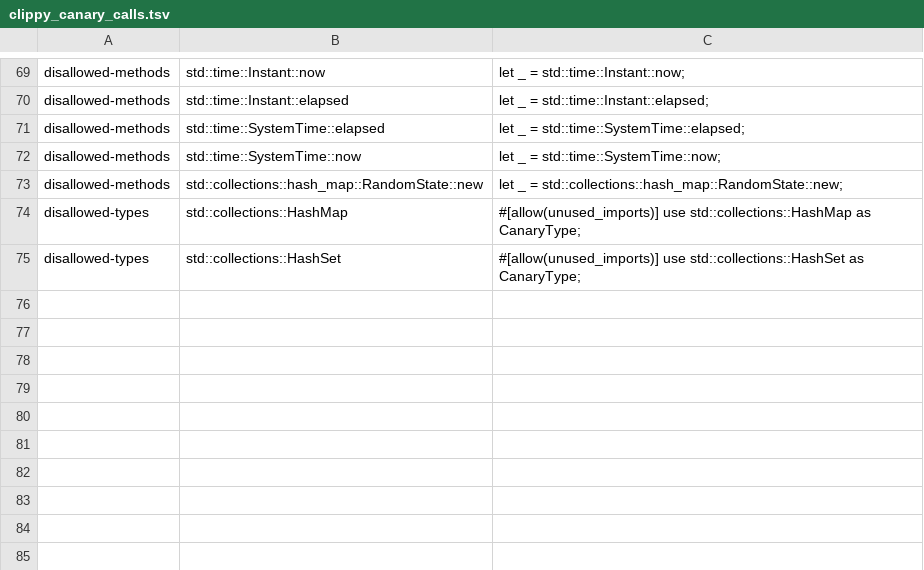
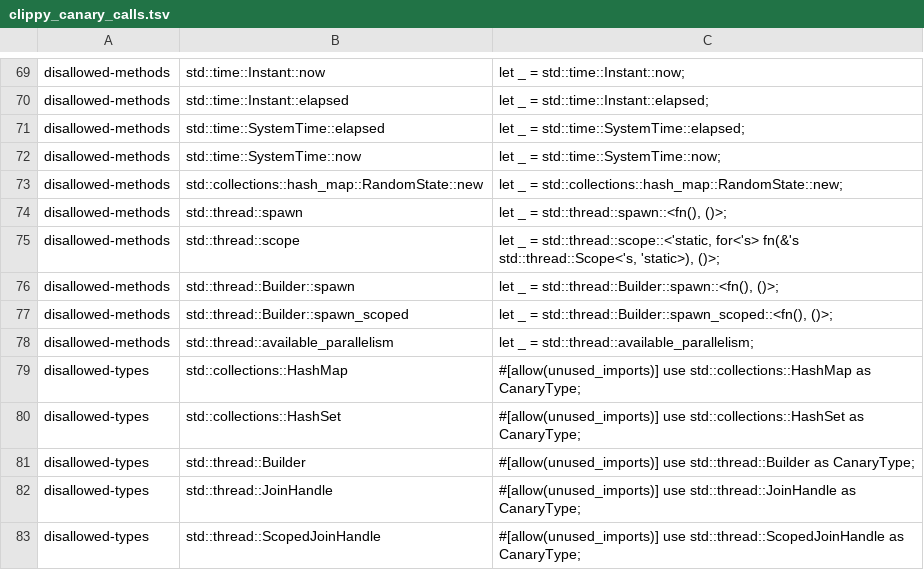
Before and after one commit to ext-sakamoro/ALICE-Kinematics, a TSV file: scripts/clippy_canary_calls.tsv, drawn as a sheet; only a part is shown, gaps mark what is left out.

Commit message:
ci: G13 の thread と並列依存を検査で止める、NaN 走査が型の別名を読む
- clippy.toml に std::thread::spawn / scope / Builder::spawn / spawn_scoped / available_parallelism (method) と std::thread::Builder / JoinHandle / ScopedJoinHandle (型) を禁止として足し、canary の表を再生成 (74 行)
- scripts/order_guard.py (ALICE-Analytics / ALICE-Edge と byte 一致) で src/ の順序不定の collection、thread / rayon / crossbeam の使用、それらを与える通常の依存を検査 許可は空 (scripts/order_allowlist.toml) source の読み取りに使う scripts/entropy_guard.py (wall clock / OS 乱数の第 2 層、許可は空) と各試験を足した
- scripts/nan_boundary_scan.py は module 直下の type 別名 (pub type Angle = f32) を浮動小数の型として読む impl / trait 内の関連型は別名にしない
- conformance の G13 を書き直し、canary の件数と ci.yml の行番号を現在の値にした

```diff
--- a/scripts/clippy_canary_calls.tsv
+++ b/scripts/clippy_canary_calls.tsv
@@ -73,3 +73,11 @@ disallowed-methods	std::time::SystemTime::now	let _ = std::time::SystemTime::now
 disallowed-methods	std::collections::hash_map::RandomState::new	let _ = std::collections::hash_map::RandomState::new;
+disallowed-methods	std::thread::spawn	let _ = std::thread::spawn::<fn(), ()>;
+disallowed-methods	std::thread::scope	let _ = std::thread::scope::<'static, for<'s> fn(&'s std::thread::Scope<'s, 'static>), ()>;
+disallowed-methods	std::thread::Builder::spawn	let _ = std::thread::Builder::spawn::<fn(), ()>;
+disallowed-methods	std::thread::Builder::spawn_scoped	let _ = std::thread::Builder::spawn_scoped::<fn(), ()>;
+disallowed-methods	std::thread::available_parallelism	let _ = std::thread::available_parallelism;
 disallowed-types	std::collections::HashMap	#[allow(unused_imports)] use std::collections::HashMap as CanaryType;
 disallowed-types	std::collections::HashSet	#[allow(unused_imports)] use std::collections::HashSet as CanaryType;
+disallowed-types	std::thread::Builder	#[allow(unused_imports)] use std::thread::Builder as CanaryType;
+disallowed-types	std::thread::JoinHandle	#[allow(unused_imports)] use std::thread::JoinHandle as CanaryType;
+disallowed-types	std::thread::ScopedJoinHandle	#[allow(unused_imports)] use std::thread::ScopedJoinHandle as CanaryType;
```
Also changed, not shown: 11 other files.
